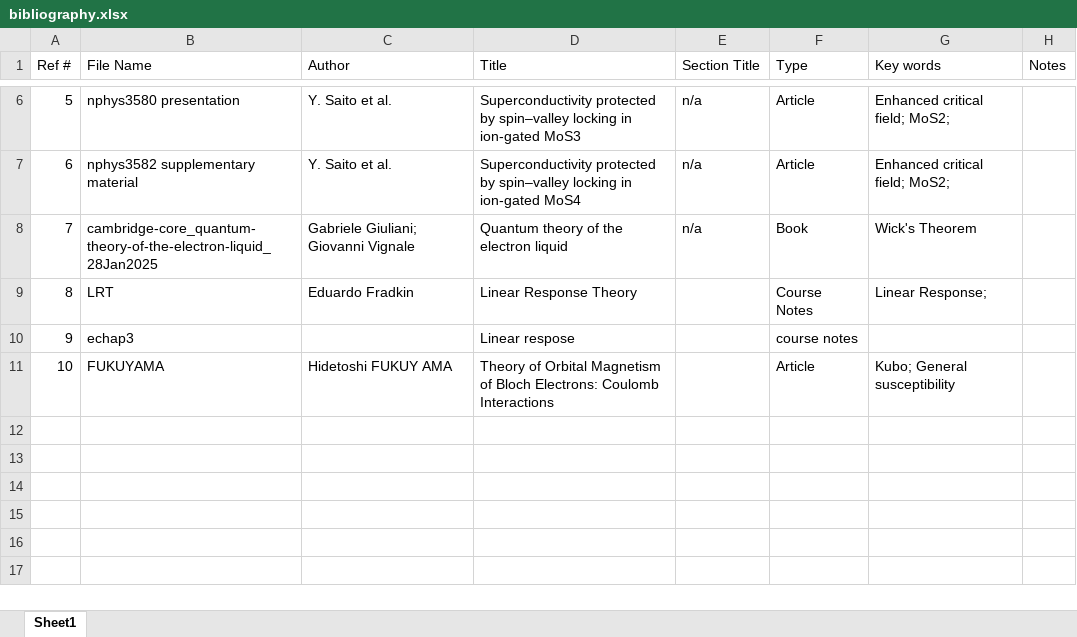
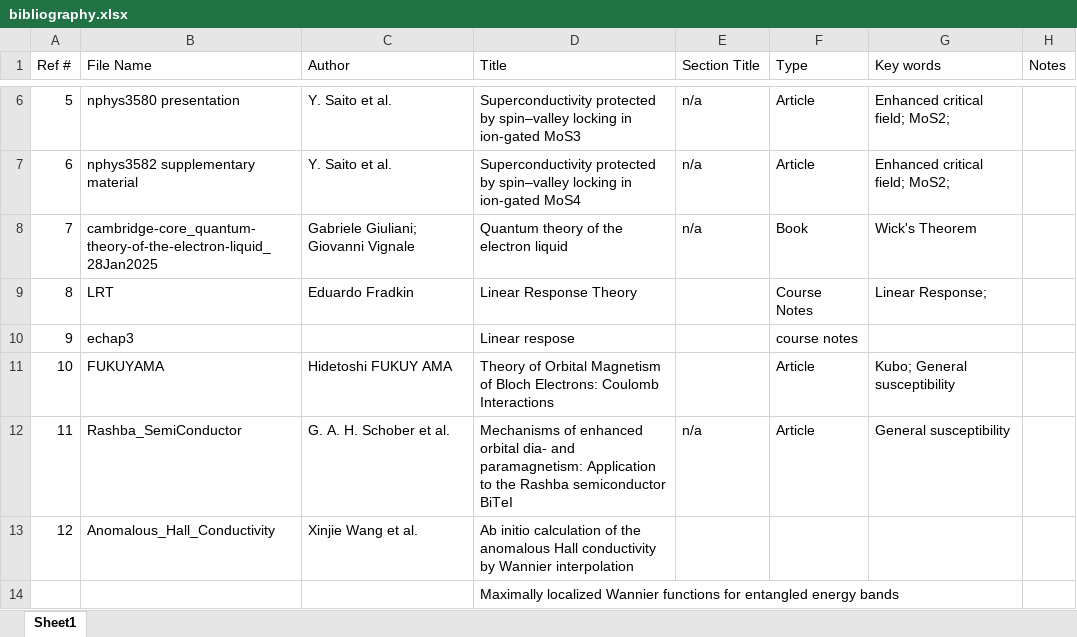
Before and after one commit to HJBrittonManchester/MPhys-Superconductors, an Excel workbook: Papers/bibliography.xlsx, sheet Sheet1, drawn as a sheet; only a part is shown, gaps mark what is left out; values as stored, in another font and other column widths than the file's, no borders; table styles not drawn; the diff names each change by its address in the sheet, - before the commit and + after, or states it on an @@ line.

```diff
--- a/Papers/bibliography.xlsx (sheet Sheet1)
+++ b/Papers/bibliography.xlsx (sheet Sheet1)
+row 12: 11 | Rashba_SemiConductor | G. A. H. Schober et al. | Mechanisms of enhanced orbital dia- and paramagnetism: Application to the Rashba semiconductor BiTeI | n/a | Article | General susceptibility
+row 13: 12 | Anomalous_Hall_Conductivity | Xinjie Wang et al. | Ab initio calculation of the anomalous Hall conductivity by Wannier interpolation
+row 14:  |  |  | Maximally localized Wannier functions for entangled energy bands
```
Also changed, not shown: 6 other files.
